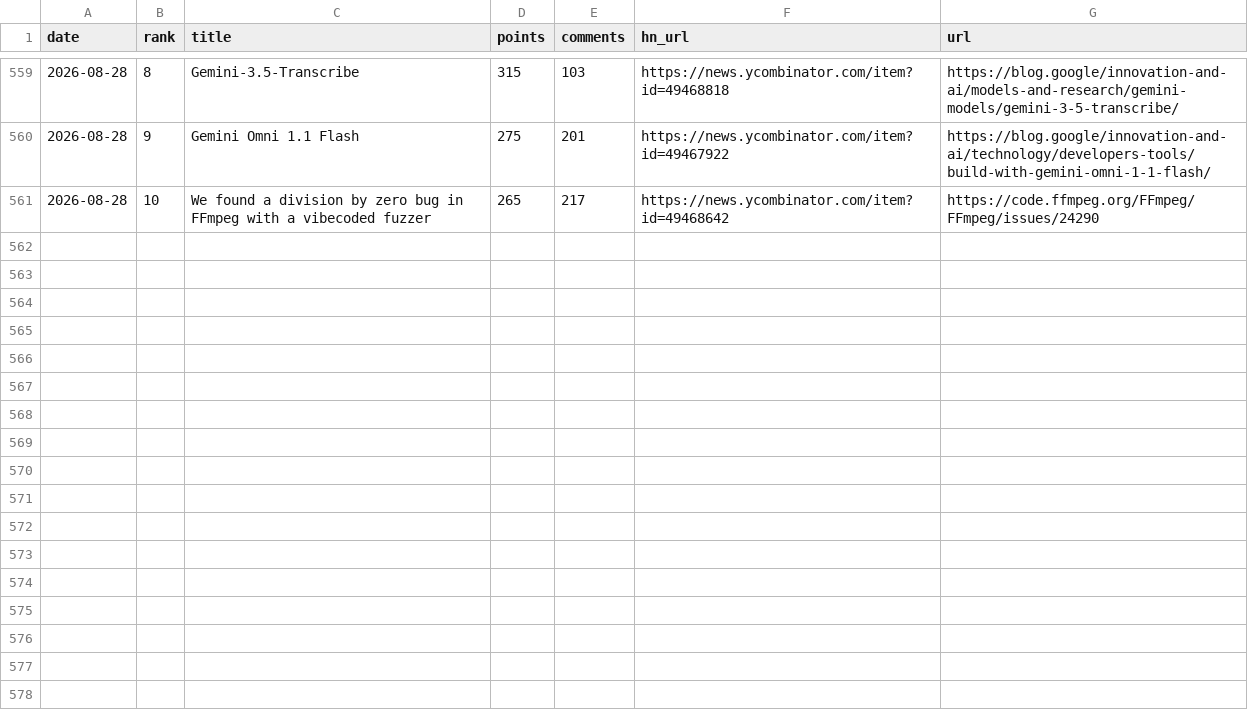
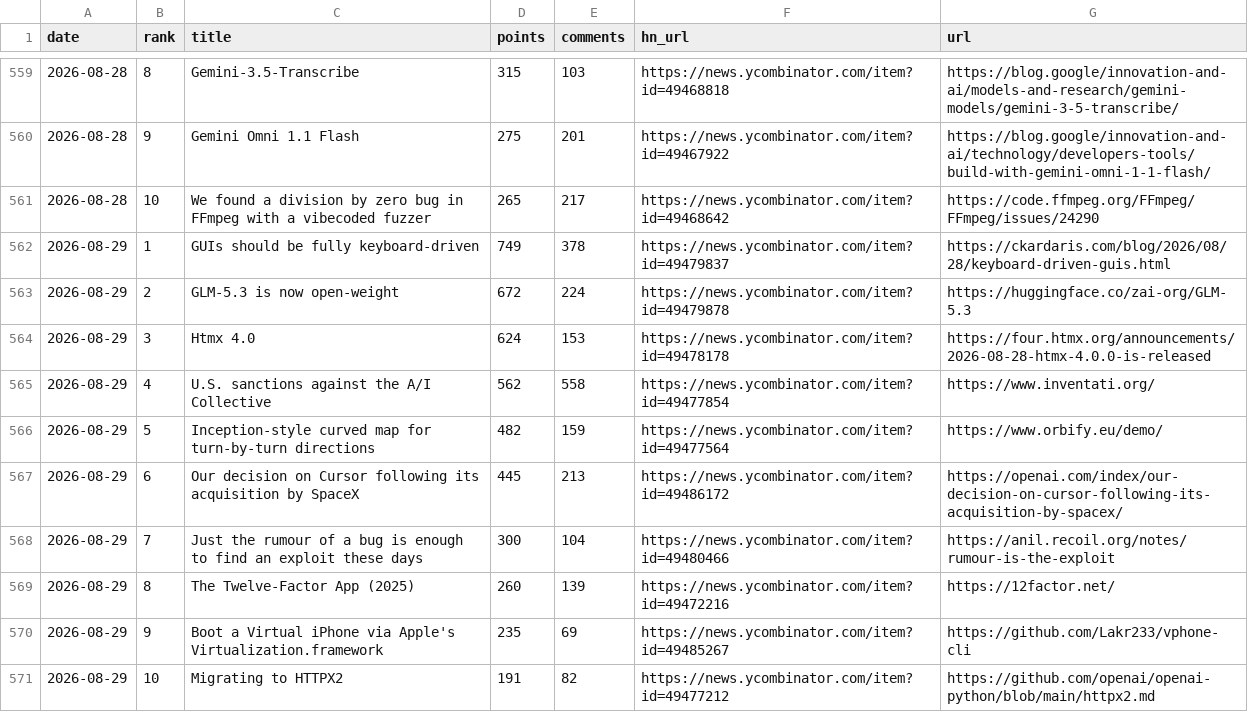
Before and after one commit to FunnymeowwooV0/star-observatory, a CSV file: data/hn_daily.csv, drawn as a sheet; only a part is shown, gaps mark what is left out; the diff names each change by its address in the sheet, - before the commit and + after, or states it on an @@ line.

```diff
--- a/data/hn_daily.csv
+++ b/data/hn_daily.csv
+row 562: 2026-08-29 | 1 | GUIs should be fully keyboard-driven | 749 | 378 | https://news.ycombinator.com/item?id=49479837 | https://ckardaris.com/blog/2026/08/28/keyboard-driven-guis.html
+row 563: 2026-08-29 | 2 | GLM-5.3 is now open-weight | 672 | 224 | https://news.ycombinator.com/item?id=49479878 | https://huggingface.co/zai-org/GLM-5.3
+row 564: 2026-08-29 | 3 | Htmx 4.0 | 624 | 153 | https://news.ycombinator.com/item?id=49478178 | https://four.htmx.org/announcements/2026-08-28-htmx-4.0.0-is-released
+row 565: 2026-08-29 | 4 | U.S. sanctions against the A/I Collective | 562 | 558 | https://news.ycombinator.com/item?id=49477854 | https://www.inventati.org/
+row 566: 2026-08-29 | 5 | Inception-style curved map for turn-by-turn directions | 482 | 159 | https://news.ycombinator.com/item?id=49477564 | https://www.orbify.eu/demo/
+row 567: 2026-08-29 | 6 | Our decision on Cursor following its acquisition by SpaceX | 445 | 213 | https://news.ycombinator.com/item?id=49486172 | https://openai.com/index/our-decision-on-cursor-following-its-acquisition-by-spacex/
+row 568: 2026-08-29 | 7 | Just the rumour of a bug is enough to find an exploit these days | 300 | 104 | https://news.ycombinator.com/item?id=49480466 | https://anil.recoil.org/notes/rumour-is-the-exploit
+row 569: 2026-08-29 | 8 | The Twelve-Factor App (2025) | 260 | 139 | https://news.ycombinator.com/item?id=49472216 | https://12factor.net/
+row 570: 2026-08-29 | 9 | Boot a Virtual iPhone via Apple's Virtualization.framework | 235 | 69 | https://news.ycombinator.com/item?id=49485267 | https://github.com/Lakr233/vphone-cli
+row 571: 2026-08-29 | 10 | Migrating to HTTPX2 | 191 | 82 | https://news.ycombinator.com/item?id=49477212 | https://github.com/openai/openai-python/blob/main/httpx2.md
```
Also changed, not shown: data/github_daily.csv, data/hf_trending.csv, 7 other files.
